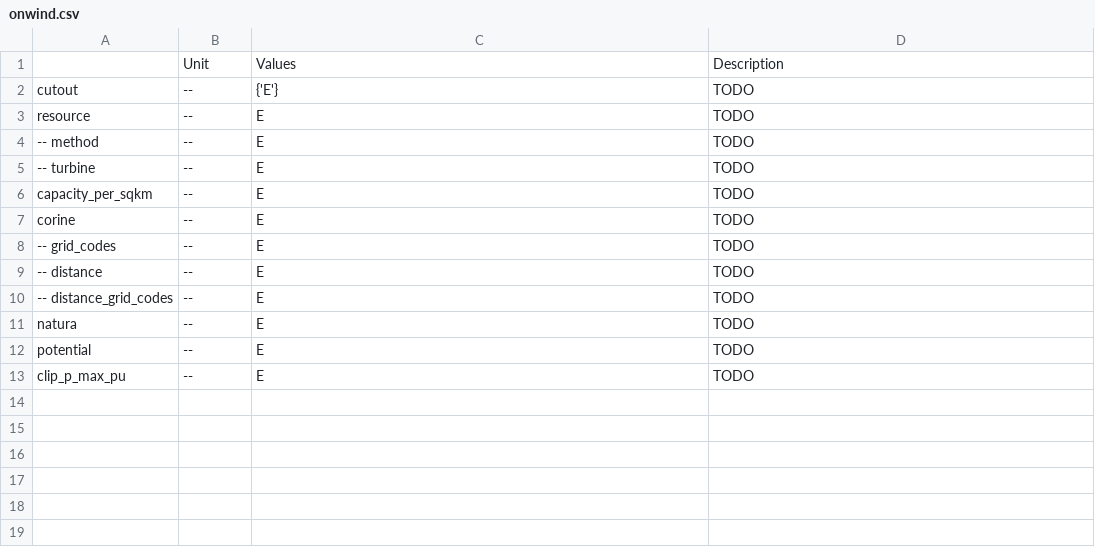
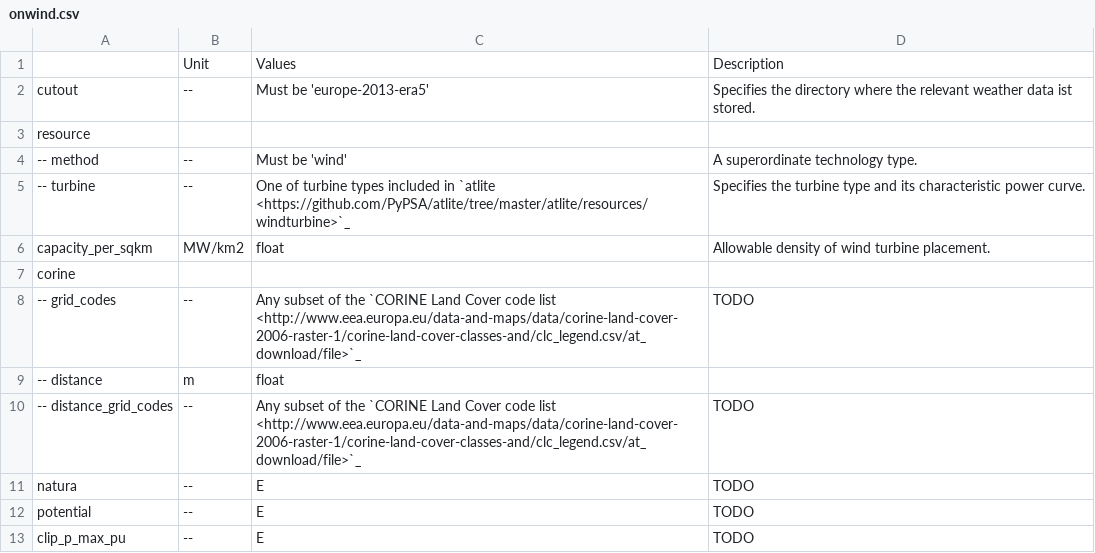
Before and after one commit to AGGM-AG/pypsa-at, a CSV file: doc/configtables/onwind.csv, drawn as a sheet.

```diff
--- a/doc/configtables/onwind.csv
+++ b/doc/configtables/onwind.csv
@@ -1,11 +1,11 @@
 ,Unit,Values,Description
-cutout,--,{'E'},TODO
-resource,--,E,TODO
--- method,--,E,TODO
--- turbine,--,E,TODO
-capacity_per_sqkm,--,E,TODO
-corine,--,E,TODO
--- grid_codes,--,E,TODO
--- distance,--,E,TODO
--- distance_grid_codes,--,E,TODO
+cutout,--,"Must be 'europe-2013-era5'","Specifies the directory where the relevant weather data ist stored."
+resource,,,
+-- method,--,"Must be 'wind'","A superordinate technology type."
+-- turbine,--,"One of turbine types included in `atlite <https://github.com/PyPSA/atlite/tree/master/atlite/resources/windturbine>`_","Specifies the turbine type and its characteristic power curve."
+capacity_per_sqkm,MW/km2,float,"Allowable density of wind turbine placement."
+corine,,,
+-- grid_codes,--,"Any subset of the `CORINE Land Cover code list <http://www.eea.europa.eu/data-and-maps/data/corine-land-cover-2006-raster-1/corine-land-cover-classes-and/clc_legend.csv/at_download/file>`_",TODO
+-- distance,m,float,
+-- distance_grid_codes,--,"Any subset of the `CORINE Land Cover code list <http://www.eea.europa.eu/data-and-maps/data/corine-land-cover-2006-raster-1/corine-land-cover-classes-and/clc_legend.csv/at_download/file>`_",TODO
 natura,--,E,TODO
```
Also changed, not shown: doc/configtables/atlite.csv, doc/configtables/electricity.csv, 5 other files.
